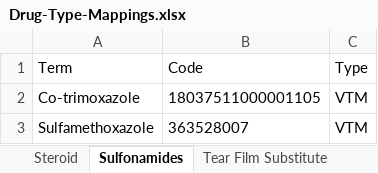
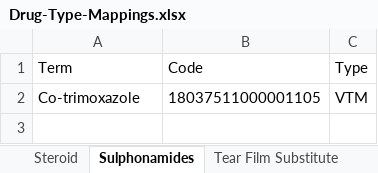
Before and after one commit to couchbaselabs/couchbase-openeyes-ce, an Excel workbook: protected/data/dmd_data/Drug-Type-Mappings.xlsx, sheet Sulphonamides, drawn as a sheet; values as stored, in another font and other column widths than the file's, no borders; the diff names each change by its address in the sheet, - before the commit and + after, or states it on an @@ line.

Commit message:
OE-7023 - updated mappings to fix some warnings

```diff
--- a/protected/data/dmd_data/Drug-Type-Mappings.xlsx (sheet Sulphonamides)
+++ b/protected/data/dmd_data/Drug-Type-Mappings.xlsx (sheet Sulphonamides)
-sheet tab: Sulfonamides
+sheet tab: Sulphonamides
-row 3: Sulfamethoxazole | 363528007 | VTM
```
